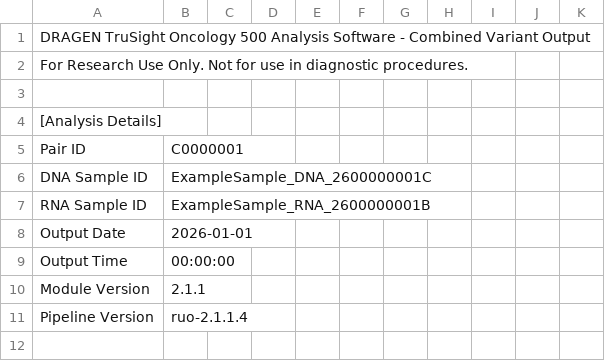
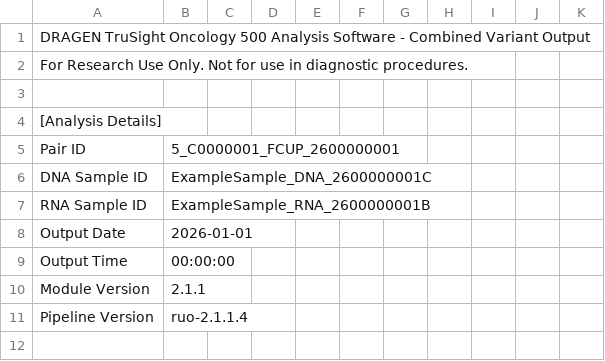
Before and after one commit to SACGF/variantgrid, a TSV file: upload/test_data/tso500/ExampleSample_2600000001/ExampleSample_2600000001_CombinedVariantOutput.tsv, drawn as a sheet; only a part is shown.

```diff
--- a/upload/test_data/tso500/ExampleSample_2600000001/ExampleSample_2600000001_CombinedVariantOutput.tsv
+++ b/upload/test_data/tso500/ExampleSample_2600000001/ExampleSample_2600000001_CombinedVariantOutput.tsv
@@ -4,3 +4,3 @@ For Research Use Only. Not for use in diagnostic procedures.
 [Analysis Details]										
-Pair ID	C0000001									
+Pair ID	5_C0000001_FCUP_2600000001									
 DNA Sample ID	ExampleSample_DNA_2600000001C									
```
Also changed, not shown: 5 other files.
